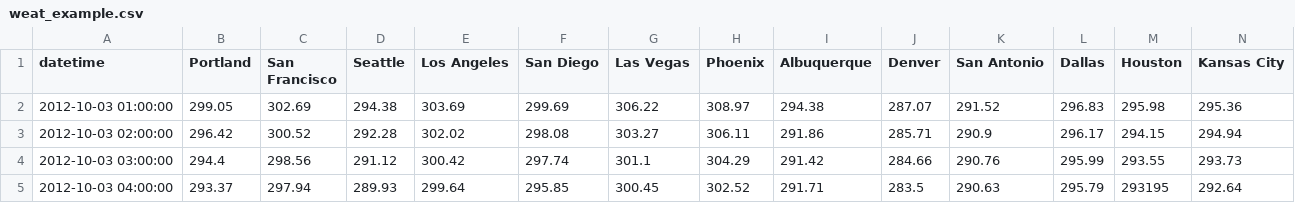
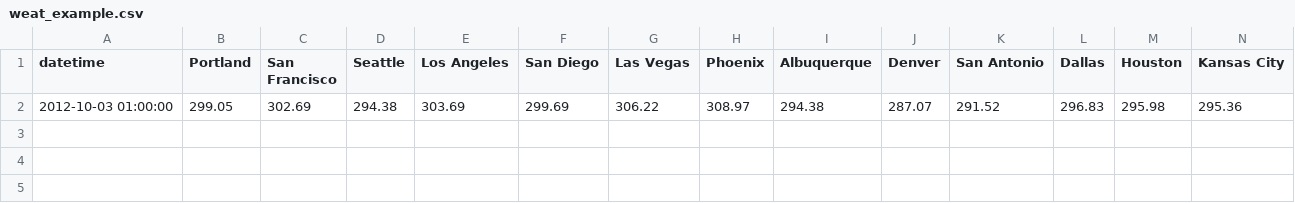
Before and after one commit to majoc/project1SABD, a CSV file: data/prj1_dataset/weat_example.csv, drawn as a sheet; only a part is shown; rows hold the shown columns only; the diff names each change by its address in the sheet, - before the commit and + after, or states it on an @@ line.

```diff
--- a/data/prj1_dataset/weat_example.csv
+++ b/data/prj1_dataset/weat_example.csv
-row 3: 2012-10-03 02:00:00 | 296.42 | 300.52 | 292.28 | 302.02 | 298.08 | 303.27 | 306.11 | 291.86 | 285.71 | 290.9 | 296.17 | 294.15 | 294.94
-row 4: 2012-10-03 03:00:00 | 294.4 | 298.56 | 291.12 | 300.42 | 297.74 | 301.1 | 304.29 | 291.42 | 284.66 | 290.76 | 295.99 | 293.55 | 293.73
-row 5: 2012-10-03 04:00:00 | 293.37 | 297.94 | 289.93 | 299.64 | 295.85 | 300.45 | 302.52 | 291.71 | 283.5 | 290.63 | 295.79 | 293195 | 292.64
```
Also changed, not shown: 4 other files.
